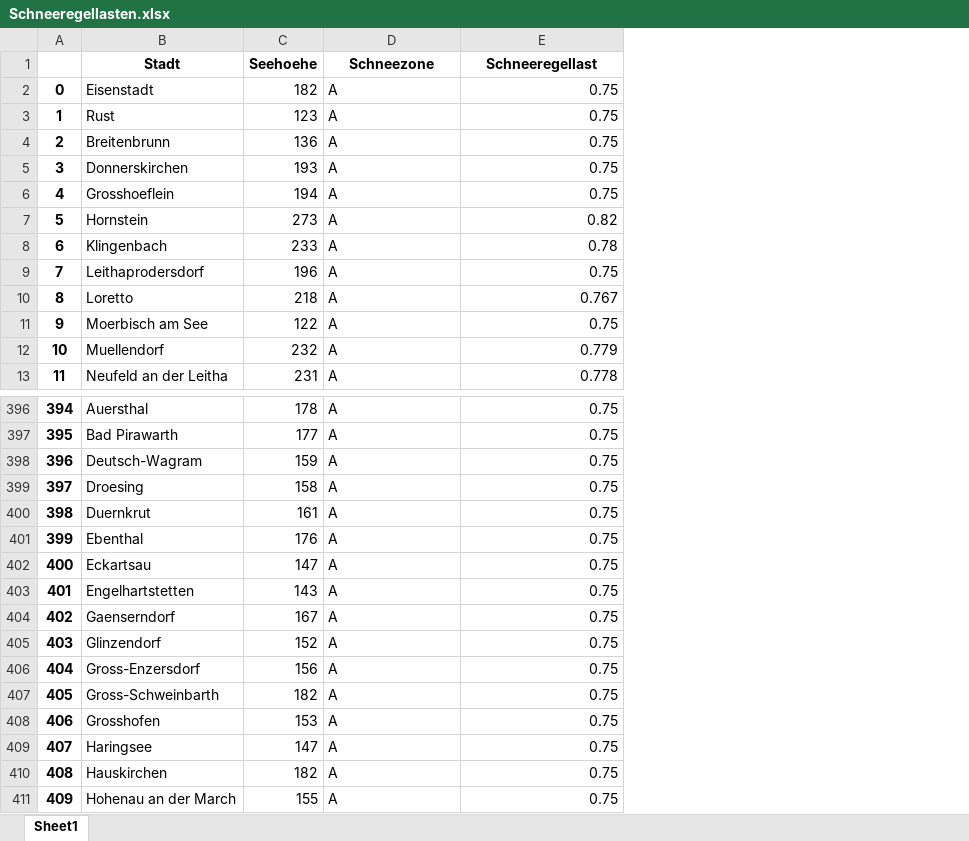
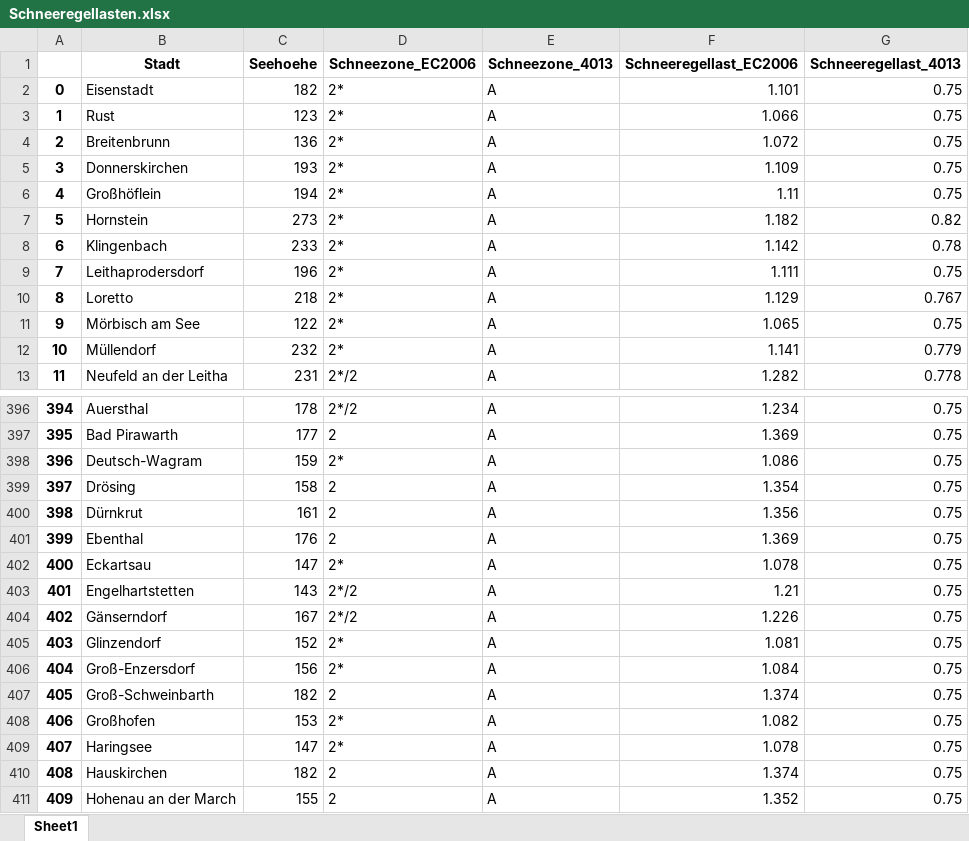
Before and after one commit to JacekNiedzielski/Scheelastvergleich, an Excel workbook: Schneeregellasten.xlsx, sheet Sheet1, drawn as a sheet; only a part is shown, gaps mark what is left out; values as stored, in another font and other column widths than the file's, no borders; addresses are those after the commit; the diff covers the shown part only; the diff names each change by its address in the sheet, - before the commit and + after, or states it on an @@ line.

```diff
--- a/Schneeregellasten.xlsx (sheet Sheet1)
+++ b/Schneeregellasten.xlsx (sheet Sheet1)
+column D (Schneezone_EC2006), rows 2-13: 2* | 2* | 2* | 2* | 2* | 2* | 2* | 2* | 2* | 2* | 2* | 2*/2; rows 396-411: 2*/2 | 2 | 2* | 2 | 2 | 2 | 2* | 2*/2 | 2*/2 | 2* | 2* | 2 | 2* | 2* | 2 | 2
+column F (Schneeregellast_EC2006), rows 2-13: 1.101 | 1.066 | 1.072 | 1.109 | 1.11 | 1.182 | 1.142 | 1.111 | 1.129 | 1.065 | 1.141 | 1.282; rows 396-411: 1.234 | 1.369 | 1.086 | 1.354 | 1.356 | 1.369 | 1.078 | 1.21 | 1.226 | 1.081 | 1.084 | 1.374 | 1.082 | 1.078 | 1.374 | 1.352
-E1: Schneezone
+E1: Schneezone_4013
-G1: Schneeregellast
+G1: Schneeregellast_4013
-B6 (Stadt): Grosshoeflein
+B6 (Stadt): Großhöflein
-B11 (Stadt): Moerbisch am See
+B11 (Stadt): Mörbisch am See
-B12 (Stadt): Muellendorf
+B12 (Stadt): Müllendorf
-B399 (Stadt): Droesing
+B399 (Stadt): Drösing
-B400 (Stadt): Duernkrut
+B400 (Stadt): Dürnkrut
-B404 (Stadt): Gaenserndorf
+B404 (Stadt): Gänserndorf
-B406 (Stadt): Gross-Enzersdorf
+B406 (Stadt): Groß-Enzersdorf
-B407 (Stadt): Gross-Schweinbarth
+B407 (Stadt): Groß-Schweinbarth
-B408 (Stadt): Grosshofen
+B408 (Stadt): Großhofen
```
Also changed, not shown: 400 edited cells elsewhere in this sheet, 13 other files.
